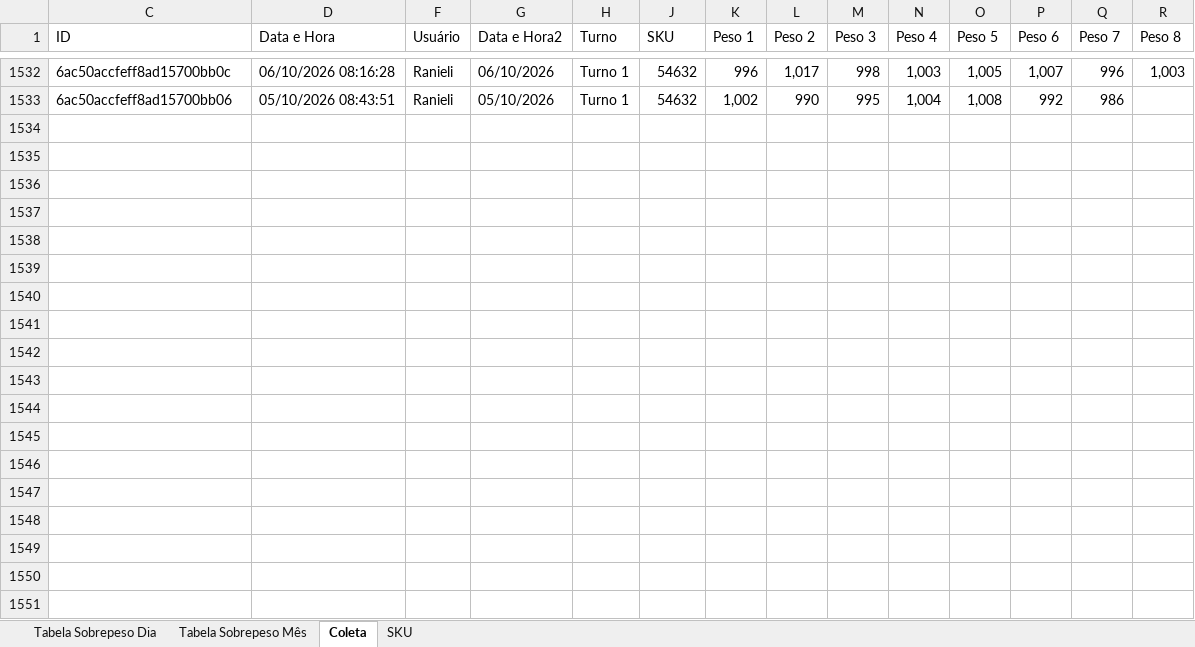
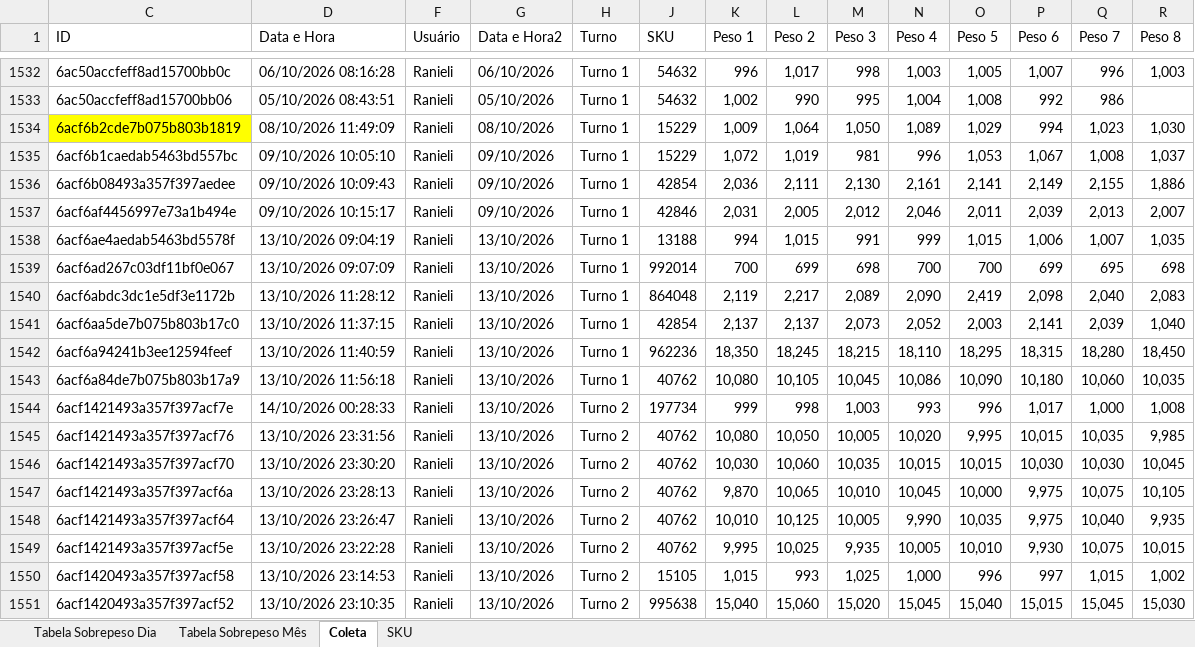
Before and after one commit to hpferraz/calculadora-rendimento, an Excel workbook: IC Hashdata Sobrepeso.xlsx, sheet Coleta, drawn as a sheet; only a part is shown, gaps mark what is left out; values as stored, in another font and other column widths than the file's, no borders; conditional formats and table styles not drawn; rows hold the shown columns only; the diff covers the shown part only; the diff names each change by its address in the sheet, - before the commit and + after, or states it on an @@ line.

```diff
--- a/IC Hashdata Sobrepeso.xlsx (sheet Coleta)
+++ b/IC Hashdata Sobrepeso.xlsx (sheet Coleta)
+row 1534: 6acf6b2cde7b075b803b1819 | 08/10/2026 11:49:09 | Ranieli | 08/10/2026 | Turno 1 | 15229 | 1,009 | 1,064 | 1,050 | 1,089 | 1,029 | 994 | 1,023 | 1,030
+row 1535: 6acf6b1caedab5463bd557bc | 09/10/2026 10:05:10 | Ranieli | 09/10/2026 | Turno 1 | 15229 | 1,072 | 1,019 | 981 | 996 | 1,053 | 1,067 | 1,008 | 1,037
+row 1536: 6acf6b08493a357f397aedee | 09/10/2026 10:09:43 | Ranieli | 09/10/2026 | Turno 1 | 42854 | 2,036 | 2,111 | 2,130 | 2,161 | 2,141 | 2,149 | 2,155 | 1,886
+row 1537: 6acf6af4456997e73a1b494e | 09/10/2026 10:15:17 | Ranieli | 09/10/2026 | Turno 1 | 42846 | 2,031 | 2,005 | 2,012 | 2,046 | 2,011 | 2,039 | 2,013 | 2,007
+row 1538: 6acf6ae4aedab5463bd5578f | 13/10/2026 09:04:19 | Ranieli | 13/10/2026 | Turno 1 | 13188 | 994 | 1,015 | 991 | 999 | 1,015 | 1,006 | 1,007 | 1,035
+row 1539: 6acf6ad267c03df11bf0e067 | 13/10/2026 09:07:09 | Ranieli | 13/10/2026 | Turno 1 | 992014 | 700 | 699 | 698 | 700 | 700 | 699 | 695 | 698
+row 1540: 6acf6abdc3dc1e5df3e1172b | 13/10/2026 11:28:12 | Ranieli | 13/10/2026 | Turno 1 | 864048 | 2,119 | 2,217 | 2,089 | 2,090 | 2,419 | 2,098 | 2,040 | 2,083
+row 1541: 6acf6aa5de7b075b803b17c0 | 13/10/2026 11:37:15 | Ranieli | 13/10/2026 | Turno 1 | 42854 | 2,137 | 2,137 | 2,073 | 2,052 | 2,003 | 2,141 | 2,039 | 1,040
+row 1542: 6acf6a94241b3ee12594feef | 13/10/2026 11:40:59 | Ranieli | 13/10/2026 | Turno 1 | 962236 | 18,350 | 18,245 | 18,215 | 18,110 | 18,295 | 18,315 | 18,280 | 18,450
+row 1543: 6acf6a84de7b075b803b17a9 | 13/10/2026 11:56:18 | Ranieli | 13/10/2026 | Turno 1 | 40762 | 10,080 | 10,105 | 10,045 | 10,086 | 10,090 | 10,180 | 10,060 | 10,035
+row 1544: 6acf1421493a357f397acf7e | 14/10/2026 00:28:33 | Ranieli | 13/10/2026 | Turno 2 | 197734 | 999 | 998 | 1,003 | 993 | 996 | 1,017 | 1,000 | 1,008
+row 1545: 6acf1421493a357f397acf76 | 13/10/2026 23:31:56 | Ranieli | 13/10/2026 | Turno 2 | 40762 | 10,080 | 10,050 | 10,005 | 10,020 | 9,995 | 10,015 | 10,035 | 9,985
+row 1546: 6acf1421493a357f397acf70 | 13/10/2026 23:30:20 | Ranieli | 13/10/2026 | Turno 2 | 40762 | 10,030 | 10,060 | 10,035 | 10,015 | 10,015 | 10,030 | 10,030 | 10,045
+row 1547: 6acf1421493a357f397acf6a | 13/10/2026 23:28:13 | Ranieli | 13/10/2026 | Turno 2 | 40762 | 9,870 | 10,065 | 10,010 | 10,045 | 10,000 | 9,975 | 10,075 | 10,105
+row 1548: 6acf1421493a357f397acf64 | 13/10/2026 23:26:47 | Ranieli | 13/10/2026 | Turno 2 | 40762 | 10,010 | 10,125 | 10,005 | 9,990 | 10,035 | 9,975 | 10,040 | 9,935
+row 1549: 6acf1421493a357f397acf5e | 13/10/2026 23:22:28 | Ranieli | 13/10/2026 | Turno 2 | 40762 | 9,995 | 10,025 | 9,935 | 10,005 | 10,010 | 9,930 | 10,075 | 10,015
+row 1550: 6acf1420493a357f397acf58 | 13/10/2026 23:14:53 | Ranieli | 13/10/2026 | Turno 2 | 15105 | 1,015 | 993 | 1,025 | 1,000 | 996 | 997 | 1,015 | 1,002
+row 1551: 6acf1420493a357f397acf52 | 13/10/2026 23:10:35 | Ranieli | 13/10/2026 | Turno 2 | 995638 | 15,040 | 15,060 | 15,020 | 15,045 | 15,040 | 15,015 | 15,045 | 15,030
```
Also changed, not shown: 5 added rows elsewhere in this sheet, sheet Tabela Sobrepeso Dia, sheet Tabela Sobrepeso Mês, hidden cells, IC Hashdata Area Quente.xlsx, IC Hashdata Sala Cortes.xlsx, 1 other file.
